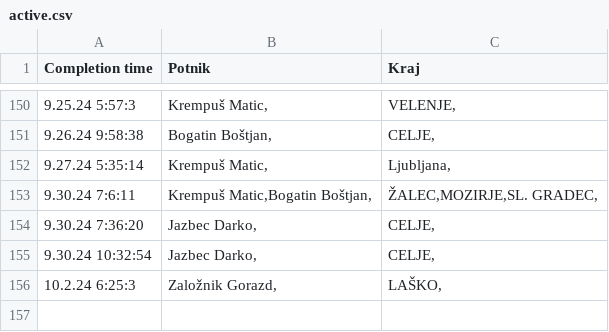
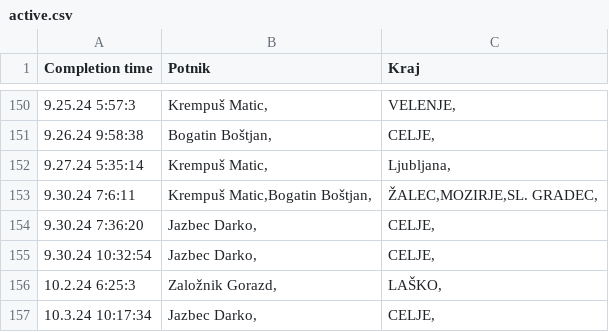
Before and after one commit to SRP-B/pot-dat, a CSV file: active.csv, drawn as a sheet; only a part is shown, gaps mark what is left out; the diff names each change by its address in the sheet, - before the commit and + after, or states it on an @@ line.

Commit message:
Appv12

```diff
--- a/active.csv
+++ b/active.csv
+row 157: 10.3.24 10:17:34 | Jazbec Darko, | CELJE,
```
